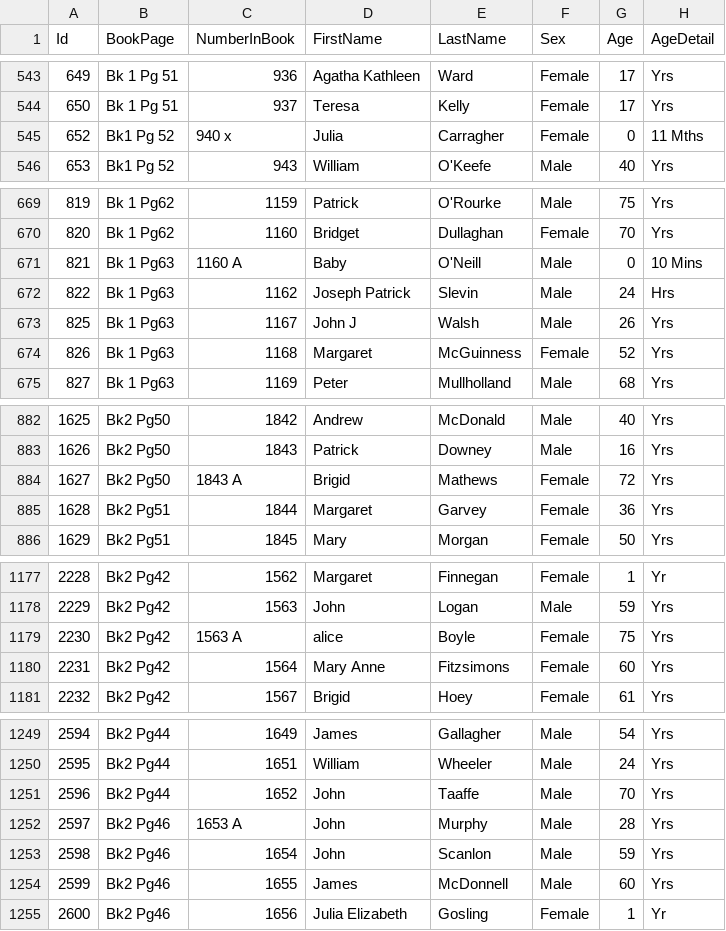
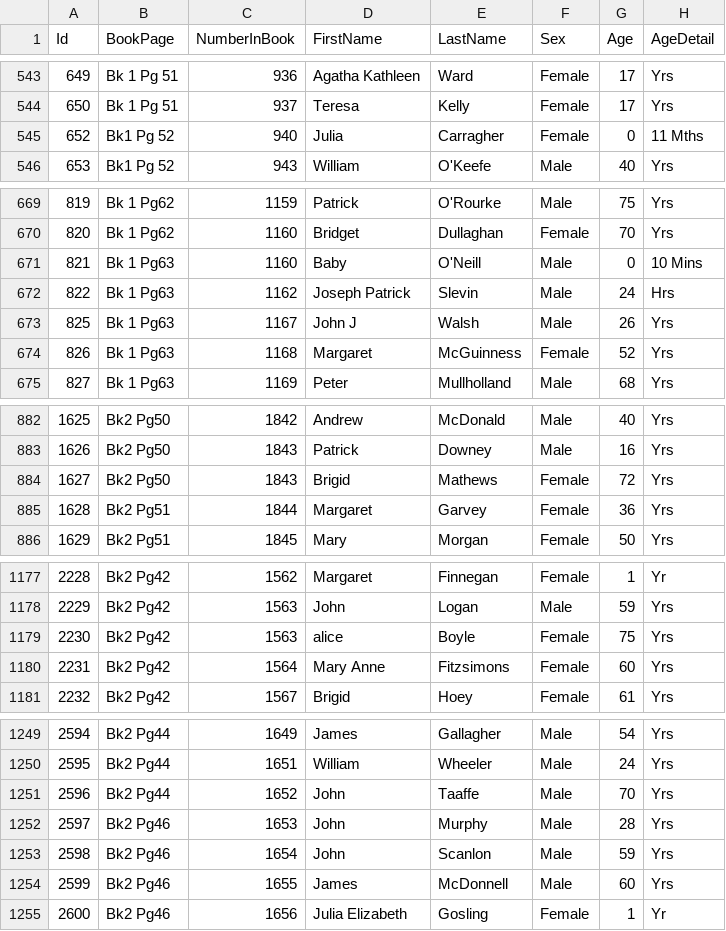
Before and after one commit to abdulfs2018/DSPC-Admin, a CSV file: KAIS.Interactive.DSPC_EXPLORER/KAIS.Interactive.DSPC_EXPLORER.Infrastructure/SeedData/registrar_table.csv, drawn as a sheet; only a part is shown, gaps mark what is left out; the diff covers the shown part only; the diff names each change by its address in the sheet, - before the commit and + after, or states it on an @@ line.

```diff
--- a/KAIS.Interactive.DSPC_EXPLORER/KAIS.Interactive.DSPC_EXPLORER.Infrastructure/SeedData/registrar_table.csv
+++ b/KAIS.Interactive.DSPC_EXPLORER/KAIS.Interactive.DSPC_EXPLORER.Infrastructure/SeedData/registrar_table.csv
-C545 (NumberInBook): 940 x
+C545 (NumberInBook): 940
-C671 (NumberInBook): 1160 A
+C671 (NumberInBook): 1160
-C884 (NumberInBook): 1843 A
+C884 (NumberInBook): 1843
-C1179 (NumberInBook): 1563 A
+C1179 (NumberInBook): 1563
-C1252 (NumberInBook): 1653 A
+C1252 (NumberInBook): 1653
```
Also changed, not shown: 29 edited cells elsewhere in this file, 7 other files.
